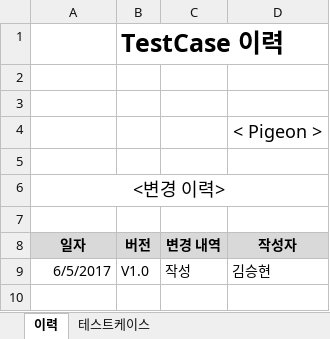
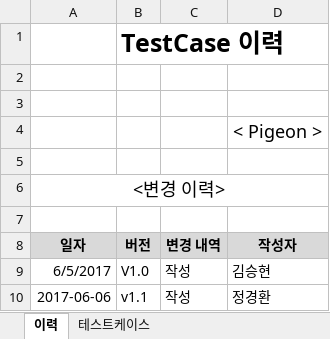
Before and after one commit to SE-admin/9, an Excel workbook: doc/4_ 테스트케이스 및 테스트결과보고서/테스트케이스_작성양식.xlsx, sheet 이력, drawn as a sheet; values as stored, in another font and other column widths than the file's, no borders; the diff names each change by its address in the sheet, - before the commit and + after, or states it on an @@ line.

```diff
--- a/doc/4_ 테스트케이스 및 테스트결과보고서/테스트케이스_작성양식.xlsx (sheet 이력)
+++ b/doc/4_ 테스트케이스 및 테스트결과보고서/테스트케이스_작성양식.xlsx (sheet 이력)
+row 10: 2017-06-06 | v1.1 | 작성 | 정경환
```
Also changed, not shown: 4 other files.
